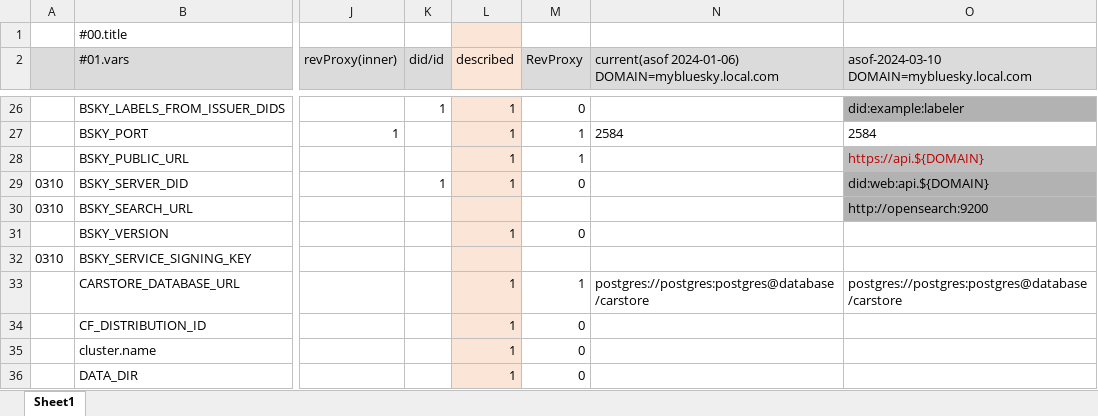
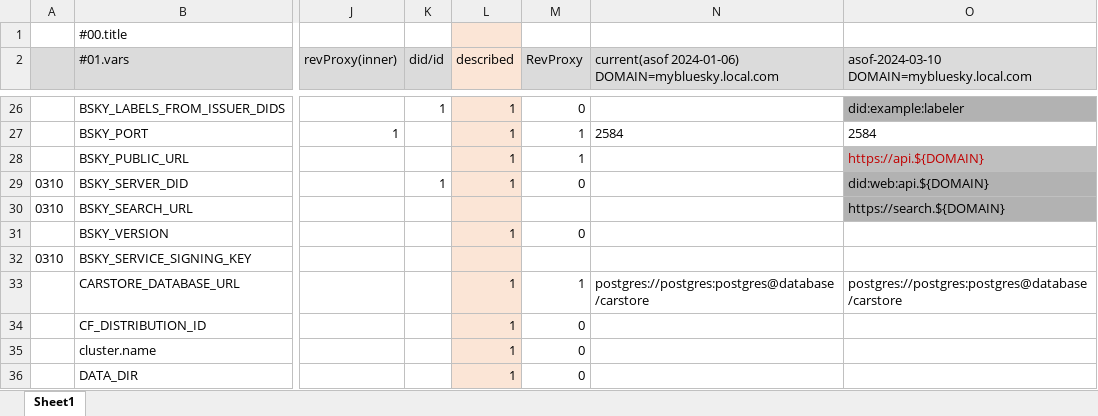
Before and after one commit to itaru2622/bluesky-selfhost-env, an Excel workbook: docs/env-allvars-classifies.xlsx, sheet Sheet1, drawn as a sheet; only a part is shown, gaps mark what is left out; values as stored, in another font and other column widths than the file's, no borders; charts and pictures not drawn; the diff names each change by its address in the sheet, - before the commit and + after, or states it on an @@ line.

Commit message:
docs: update bsky search url in env-allvars-classifies.xlsx

```diff
--- a/docs/env-allvars-classifies.xlsx (sheet Sheet1)
+++ b/docs/env-allvars-classifies.xlsx (sheet Sheet1)
-O30: http://opensearch:9200
+O30: https://search.${DOMAIN}
```
